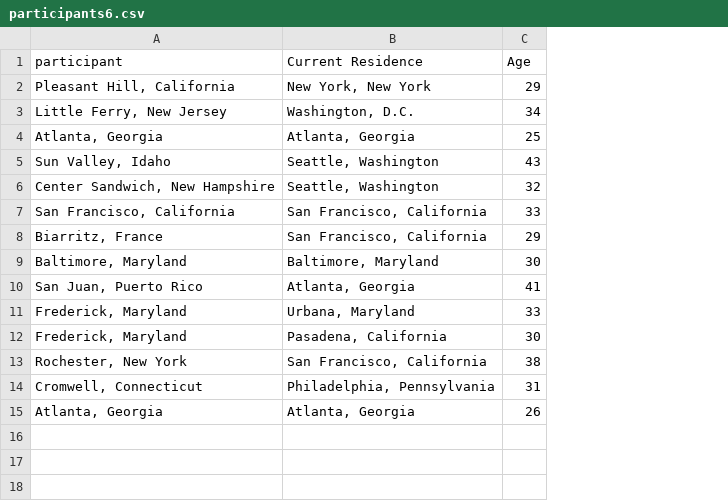
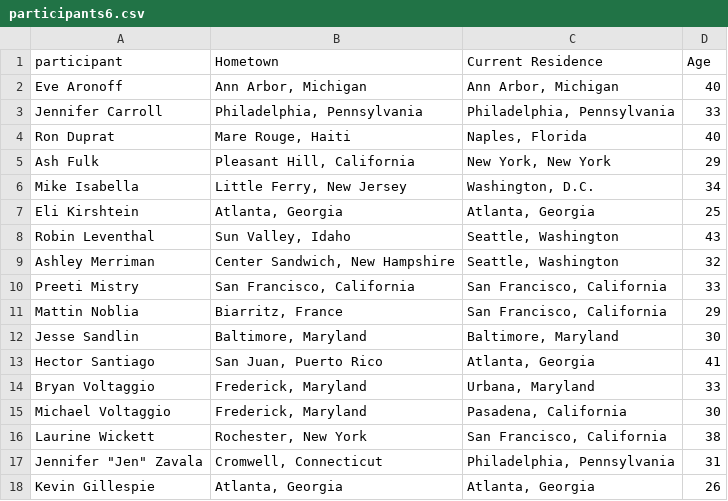
Before and after one commit to cgoldammer/tvshow-performance, a CSV file: data/TopChef/participants6.csv, drawn as a sheet; addresses are those after the commit; the diff names each change by its address in the sheet, - before the commit and + after, or states it on an @@ line.

```diff
--- a/data/TopChef/participants6.csv
+++ b/data/TopChef/participants6.csv
+column A (participant), rows 5-18: Ash Fulk | Mike Isabella | Eli Kirshtein | Robin Leventhal | Ashley Merriman | Preeti Mistry | Mattin Noblia | Jesse Sandlin | Hector Santiago | Bryan Voltaggio | Michael Voltaggio | Laurine Wickett | Jennifer "Jen" Zavala | Kevin Gillespie
-B1: participant
+B1: Hometown
+row 2: Eve Aronoff | Ann Arbor, Michigan | Ann Arbor, Michigan | 40
+row 3: Jennifer Carroll | Philadelphia, Pennsylvania | Philadelphia, Pennsylvania | 33
+row 4: Ron Duprat | Mare Rouge, Haiti | Naples, Florida | 40
```
Also changed, not shown: data/TopChef/participants11.csv, data/TopChef/participants13.csv, 31 other files.
